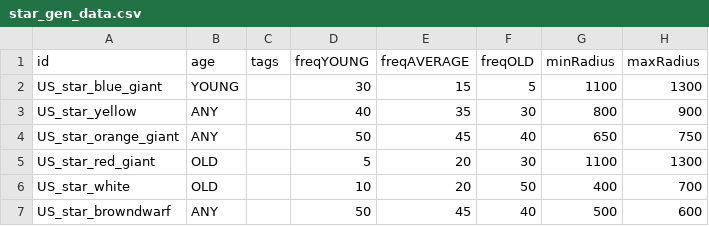
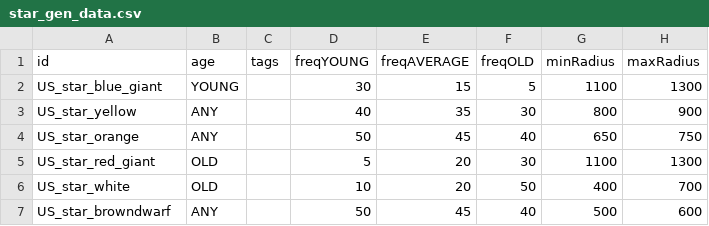
Before and after one commit to JamesTripleQ/Unknown-Skies, a CSV file: data/campaign/procgen/star_gen_data.csv, drawn as a sheet; only a part is shown; the diff names each change by its address in the sheet, - before the commit and + after, or states it on an @@ line.

Commit message:
orange star actually spawns now

```diff
--- a/data/campaign/procgen/star_gen_data.csv
+++ b/data/campaign/procgen/star_gen_data.csv
-A4 (id): US_star_orange_giant
+A4 (id): US_star_orange
```
Also changed, not shown: 2 other files.
